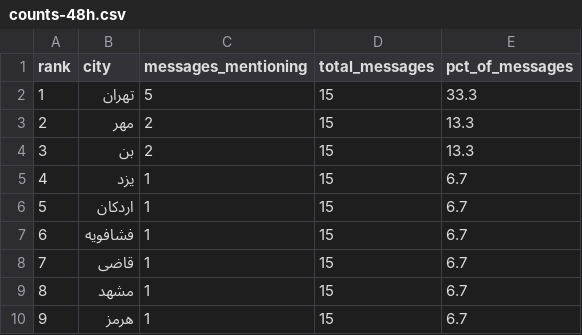
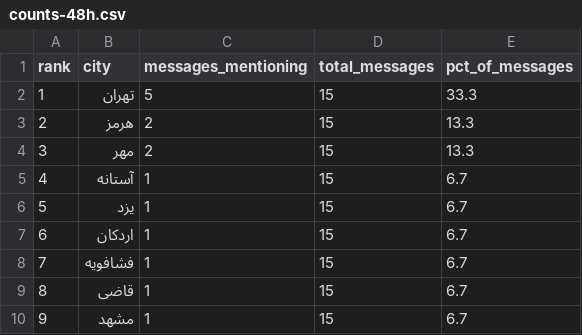
Before and after one commit to Baggiest/ZADAN, a CSV file: public/sample/counts-48h.csv, drawn as a sheet; removed rows and columns are numbered as before the commit, all else as after; the diff names each change by its address in the sheet, - before the commit and + after, or states it on an @@ line.

```diff
--- a/public/sample/counts-48h.csv
+++ b/public/sample/counts-48h.csv
+row 3: 2 | هرمز | 2 | 15 | 13.3
@@ column A (rank) renumbered between rows 4 and 10 @@
-row 4: 3 | بن | 2 | 15 | 13.3
+row 5: 4 | آستانه | 1 | 15 | 6.7
-row 10: 9 | هرمز | 1 | 15 | 6.7
```
Also changed, not shown: public/sample/counts-24h.csv, public/sample/counts-72h.csv, 1 other file.
